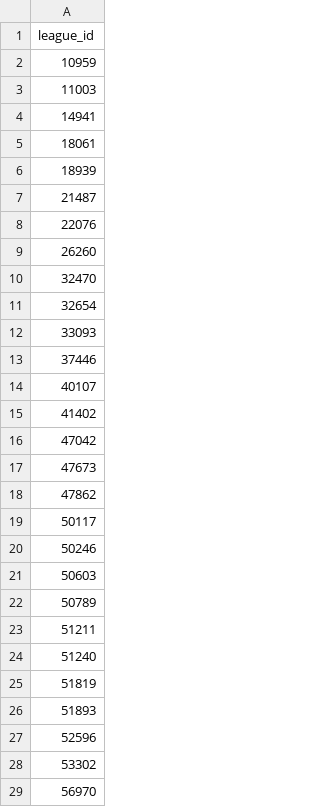
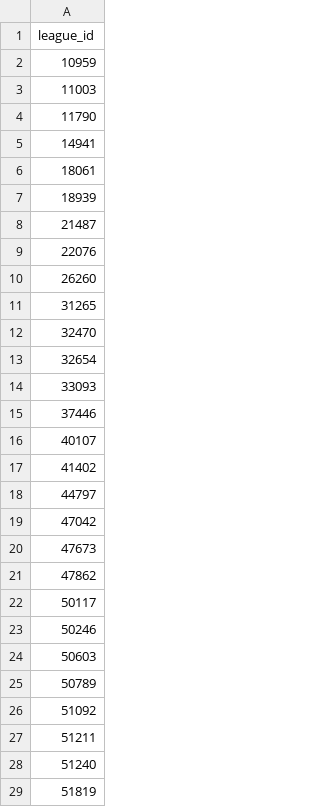
Before and after one commit to mohanpatrick/elim_draft_data, a CSV file: completed_leagues.csv, drawn as a sheet; only a part is shown; the shorter side is filled out with more unchanged rows.

Commit message:
Add files via upload

```diff
--- a/completed_leagues.csv
+++ b/completed_leagues.csv
@@ -3,2 +3,3 @@ league_id
 11003
+11790
 14941
@@ -9,2 +10,3 @@ league_id
 26260
+31265
 32470
@@ -15,2 +17,3 @@ league_id
 41402
+44797
 47042
@@ -22,2 +25,3 @@ league_id
 50789
+51092
 51211
```
